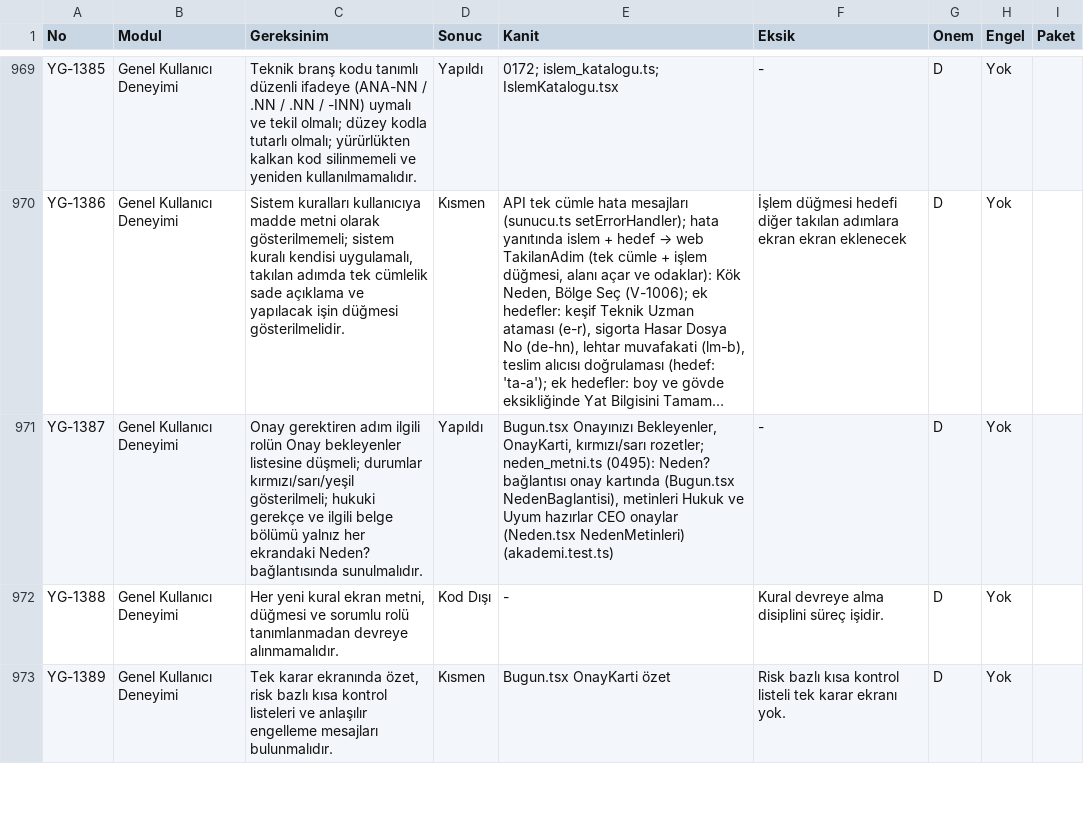
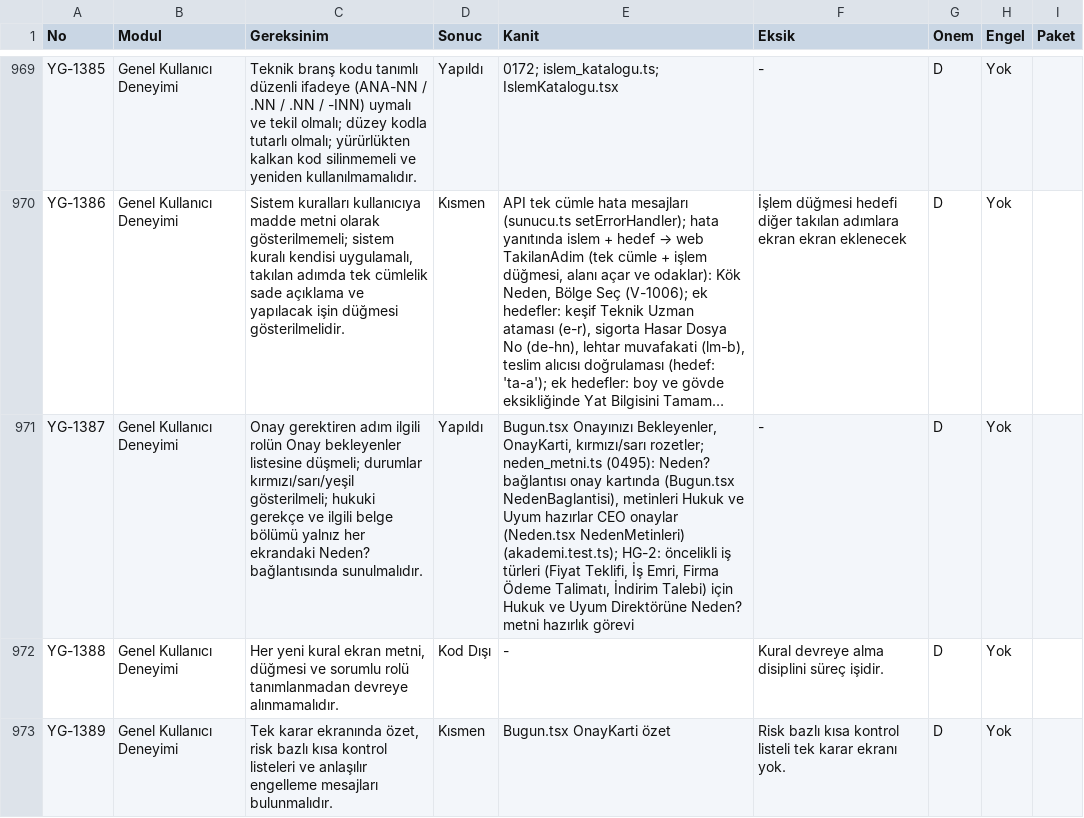
Before and after one commit to uakpinar722/YATONET360, a TSV file: KALAN_IS.tsv, drawn as a sheet; only a part is shown, gaps mark what is left out; long unchanged cells end in …; the diff covers the shown part only; the diff names each change by its address in the sheet, - before the commit and + after, or states it on an @@ line.

```diff
--- a/KALAN_IS.tsv
+++ b/KALAN_IS.tsv
-E971 (Kanit): …(Neden.tsx NedenMetinleri) (akademi.test.ts)
+E971 (Kanit): …(Neden.tsx NedenMetinleri) (akademi.test.ts); HG-2: öncelikli iş türleri (Fiyat Teklifi, İş Emri, Firma Ödeme Talimatı, İndirim Talebi) için Hukuk ve Uyum Direktörüne Neden? metni hazırlık görevi
```
Also changed, not shown: 6 edited cells elsewhere in this file, 54 other files.
